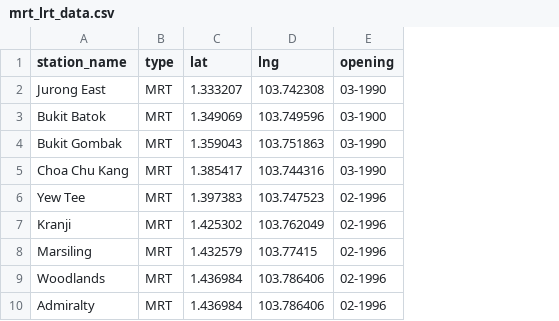
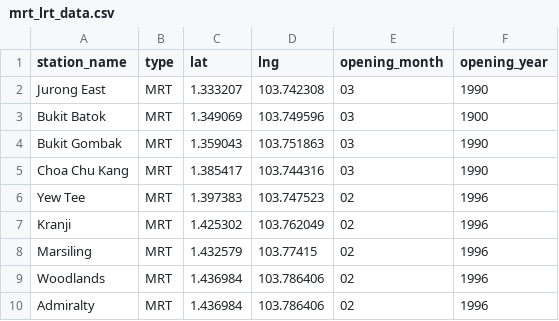
Before and after one commit to bryanlzl/hdb-resale-eda, a CSV file: mrt_lrt_data.csv, drawn as a sheet; only a part is shown; removed rows and columns are numbered as before the commit, all else as after; the diff names each change by its address in the sheet, - before the commit and + after, or states it on an @@ line.

Commit message:
updated mrt data to move with slider

```diff
--- a/mrt_lrt_data.csv
+++ b/mrt_lrt_data.csv
-column E (opening), rows 2-10: 03-1990 | 03-1900 | 03-1990 | 03-1990 | 02-1996 | 02-1996 | 02-1996 | 02-1996 | 02-1996
+column E (opening_month), rows 2-10: 03 | 03 | 03 | 03 | 02 | 02 | 02 | 02 | 02
+column F (opening_year), rows 2-10: 1990 | 1900 | 1990 | 1990 | 1996 | 1996 | 1996 | 1996 | 1996
```
Also changed, not shown: 2 other files.
